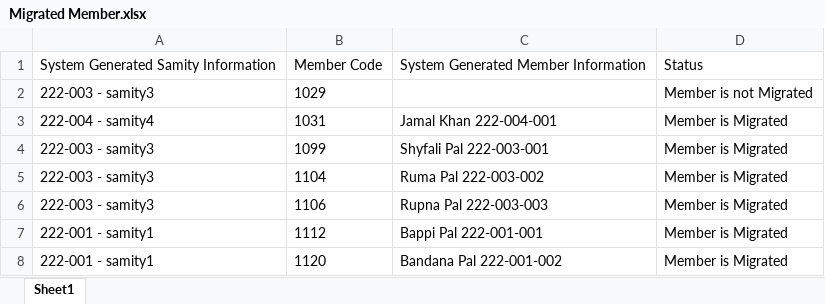
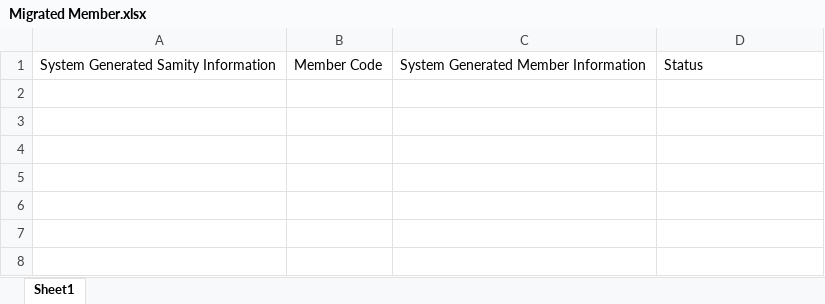
Before and after one commit to Mizan-CSE/DataShift, an Excel workbook: dataset/Migrated Information/Migrated Member.xlsx, sheet Sheet1, drawn as a sheet; values as stored, in another font and other column widths than the file's, no borders; the diff names each change by its address in the sheet, - before the commit and + after, or states it on an @@ line.

```diff
--- a/dataset/Migrated Information/Migrated Member.xlsx (sheet Sheet1)
+++ b/dataset/Migrated Information/Migrated Member.xlsx (sheet Sheet1)
-row 2: 222-003 - samity3 | 1029 |  | Member is not Migrated
-row 3: 222-004 - samity4 | 1031 | Jamal Khan 222-004-001 | Member is Migrated
-row 4: 222-003 - samity3 | 1099 | Shyfali Pal 222-003-001 | Member is Migrated
-row 5: 222-003 - samity3 | 1104 | Ruma Pal 222-003-002 | Member is Migrated
-row 6: 222-003 - samity3 | 1106 | Rupna Pal 222-003-003 | Member is Migrated
-row 7: 222-001 - samity1 | 1112 | Bappi Pal 222-001-001 | Member is Migrated
-row 8: 222-001 - samity1 | 1120 | Bandana Pal 222-001-002 | Member is Migrated
```
Also changed, not shown: dataset/Migrated Information/Migrated Loans.xlsx, dataset/Migrated Information/Migrated Samity.xlsx, 31 other files.
